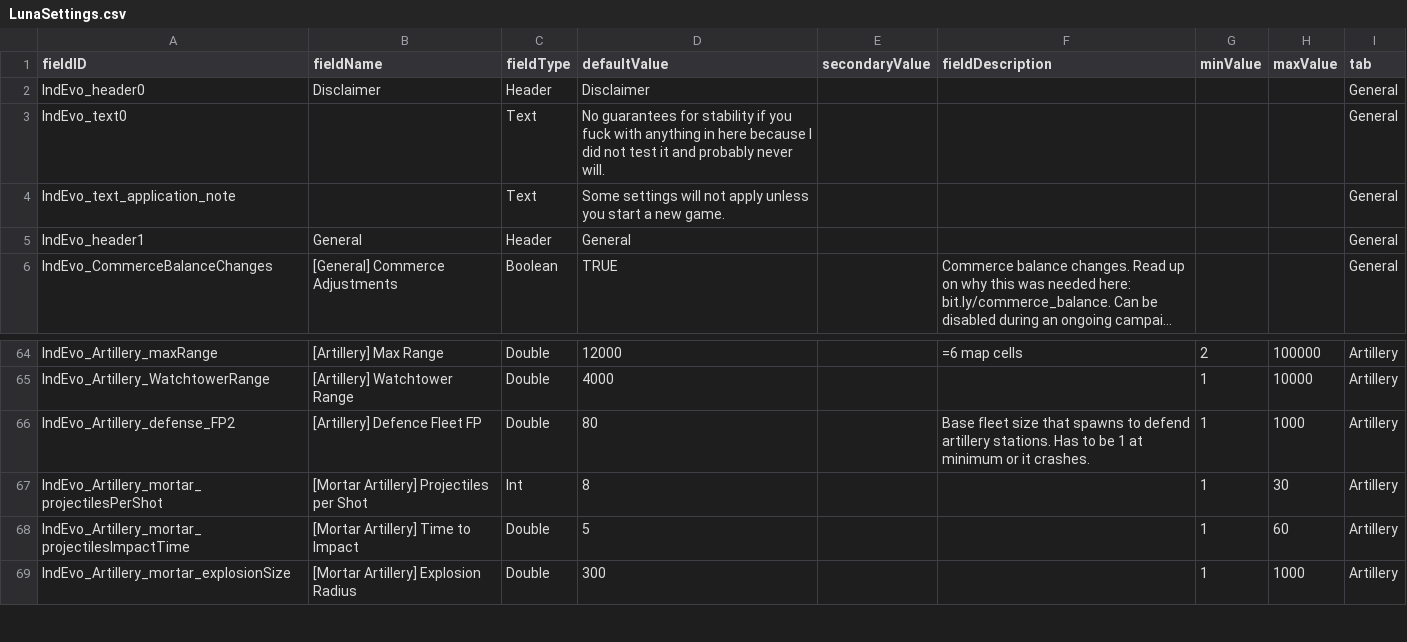
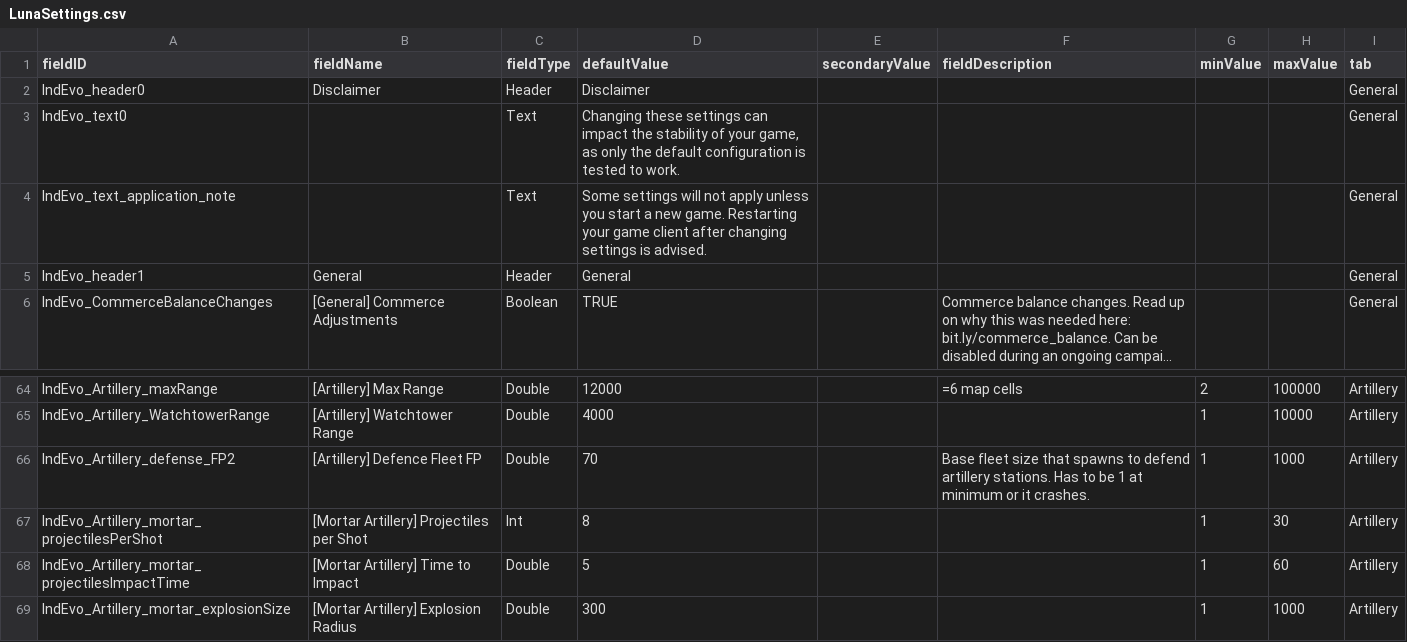
Before and after one commit to SirHartley/Industrial.Evolution, a CSV file: data/config/LunaSettings.csv, drawn as a sheet; only a part is shown, gaps mark what is left out; long unchanged cells end in ….

```diff
--- a/data/config/LunaSettings.csv
+++ b/data/config/LunaSettings.csv
@@ -2,4 +2,4 @@ fieldID,fieldName,fieldType,defaultValue,secondaryValue,fieldDescription,minValu
 IndEvo_header0,Disclaimer,Header,Disclaimer,,,,,General
-IndEvo_text0,,Text,No guarantees for stability if you fuck with anything in here because I did not test it and probably never will.,,,,,General
-IndEvo_text_application_note,,Text,Some settings will not apply unless you start a new game.,,,,,General
+IndEvo_text0,,Text,"Changing these settings can impact the stability of your game, as only the default configuration is tested to work.",,,,,General
+IndEvo_text_application_note,,Text,Some settings will not apply unless you start a new game. Restarting your game client after changing settings is advised.,,,,,General
 IndEvo_header1,General,Header,General,,,,,General
@@ -65,3 +65,3 @@ IndEvo_Artillery_maxRange,[Artillery] Max Range,Double,12000,,=6 map cells,2,100
 IndEvo_Artillery_WatchtowerRange,[Artillery] Watchtower Range,Double,4000,,,1,10000,Artillery
-IndEvo_Artillery_defense_FP2,[Artillery] Defence Fleet FP,Double,80,,Base fleet size that spawns to defend artillery stations. Has to be 1 at minimum or it crashes.,1,1000,Artillery
+IndEvo_Artillery_defense_FP2,[Artillery] Defence Fleet FP,Double,70,,Base fleet size that spawns to defend artillery stations. Has to be 1 at minimum or it crashes.,1,1000,Artillery
 IndEvo_Artillery_mortar_projectilesPerShot,[Mortar Artillery] Projectiles per Shot,Int,8,,,1,30,Artillery
```
Also changed, not shown: data/campaign/industries.csv, data/config/indEvo/embassy_whitelist.csv, 23 other files.
